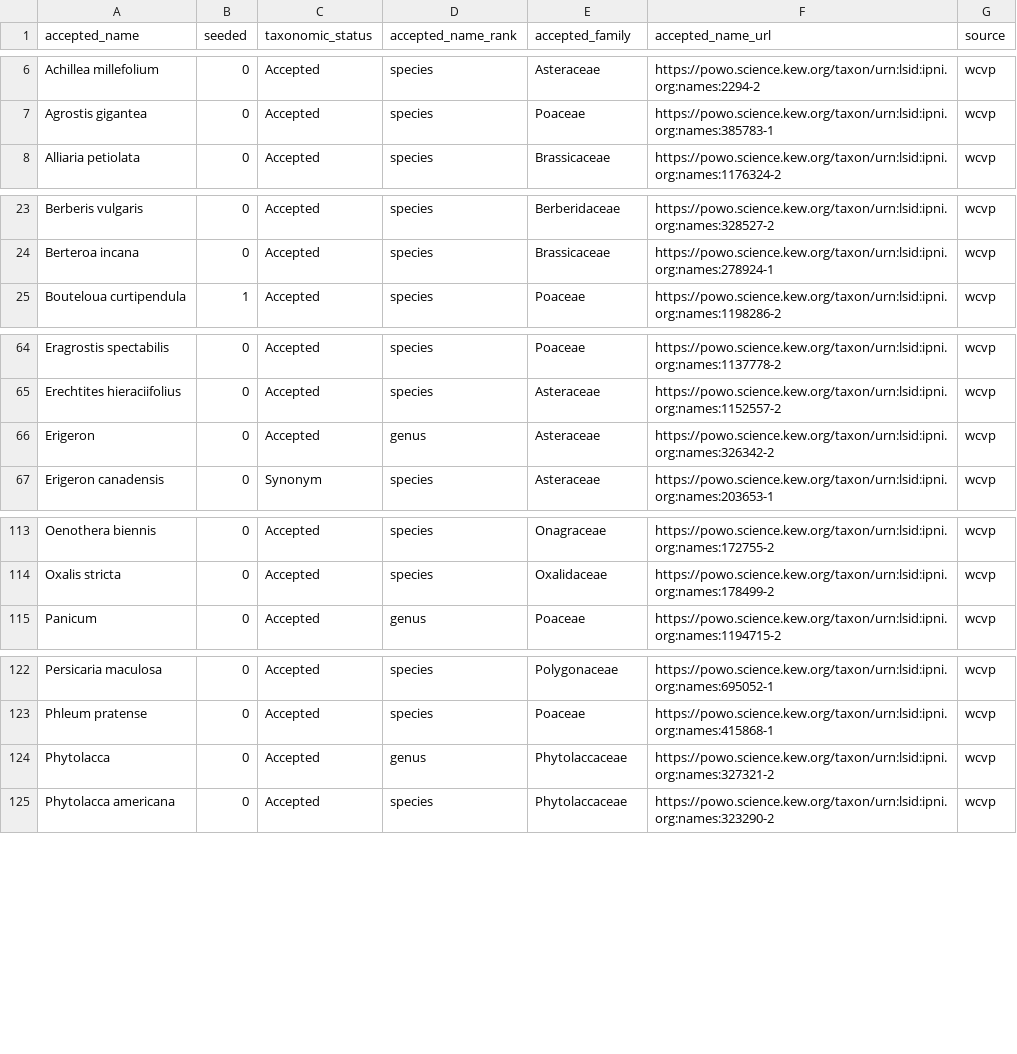
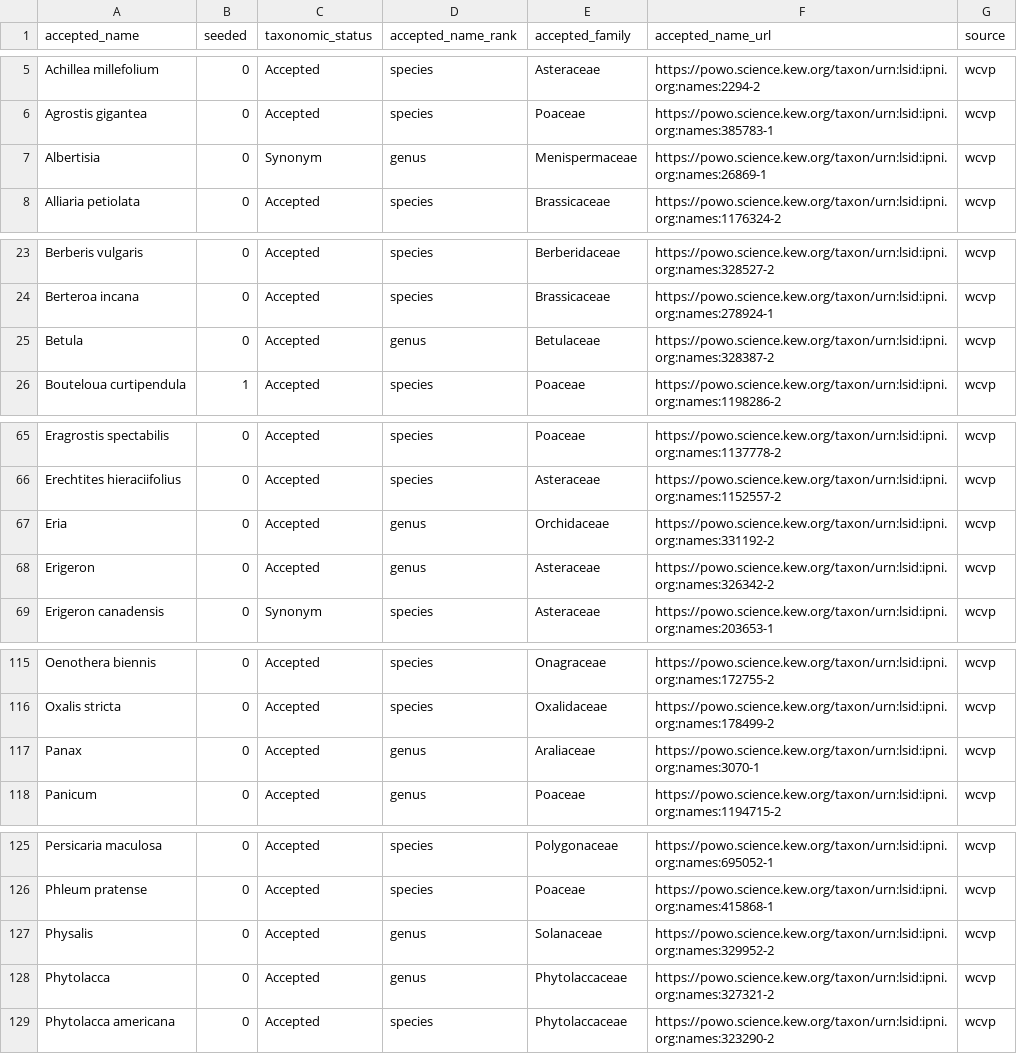
Before and after one commit to markus1bauer/2025_greeen_prairie, a CSV file: data/processed/data_processed_traits.csv, drawn as a sheet; only a part is shown, gaps mark what is left out; the diff covers the shown part only; the diff names each change by its address in the sheet, - before the commit and + after, or states it on an @@ line.

Commit message:
Update data with 2025 surveys and trait data

```diff
--- a/data/processed/data_processed_traits.csv
+++ b/data/processed/data_processed_traits.csv
+row 7: Albertisia | 0 | Synonym | genus | Menispermaceae | https://powo.science.kew.org/taxon/urn:lsid:ipni.org:names:26869-1 | wcvp
+row 25: Betula | 0 | Accepted | genus | Betulaceae | https://powo.science.kew.org/taxon/urn:lsid:ipni.org:names:328387-2 | wcvp
+row 67: Eria | 0 | Accepted | genus | Orchidaceae | https://powo.science.kew.org/taxon/urn:lsid:ipni.org:names:331192-2 | wcvp
+row 117: Panax | 0 | Accepted | genus | Araliaceae | https://powo.science.kew.org/taxon/urn:lsid:ipni.org:names:3070-1 | wcvp
+row 127: Physalis | 0 | Accepted | genus | Solanaceae | https://powo.science.kew.org/taxon/urn:lsid:ipni.org:names:329952-2 | wcvp
```
Also changed, not shown: 2 added rows and 1 removed row elsewhere in this file, 11 other files.
